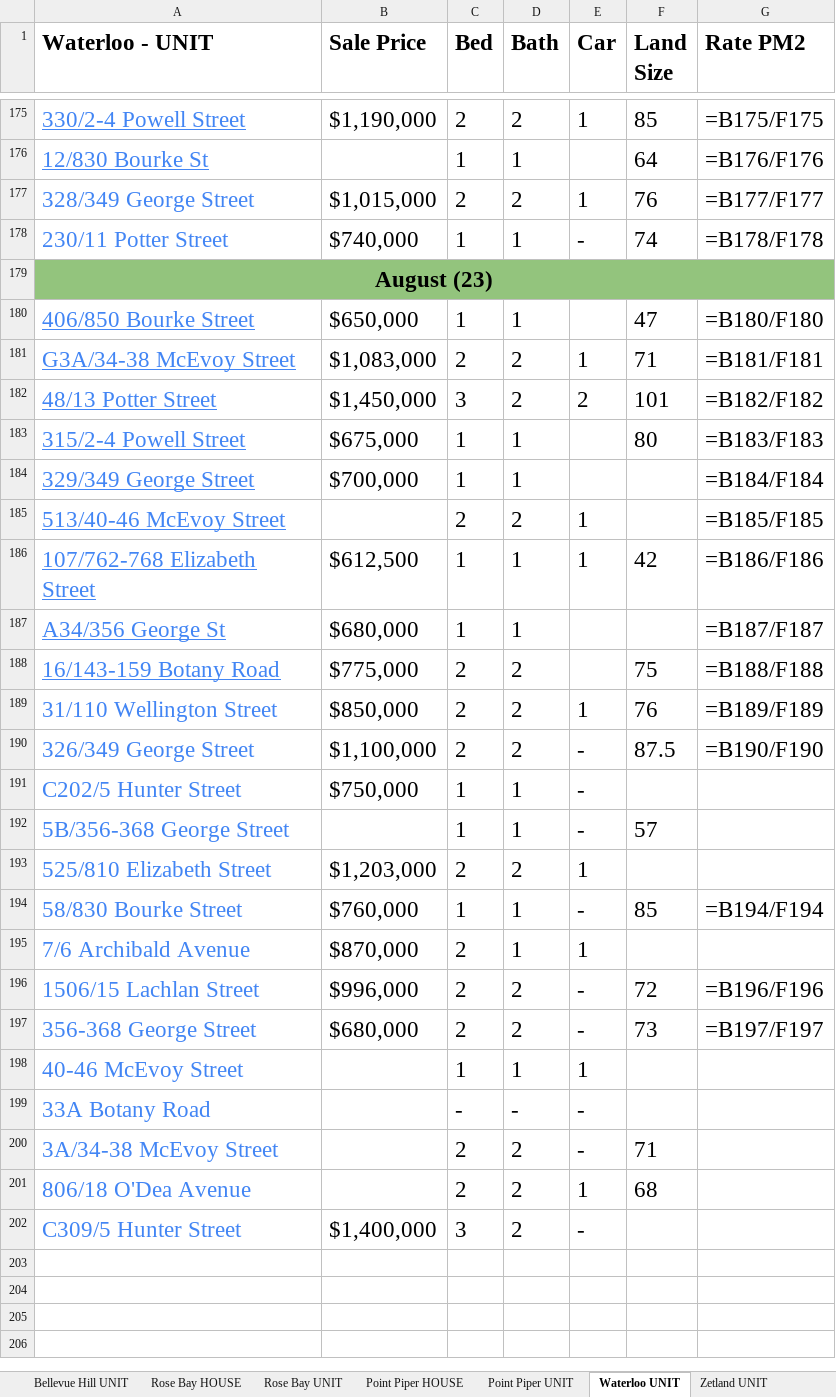
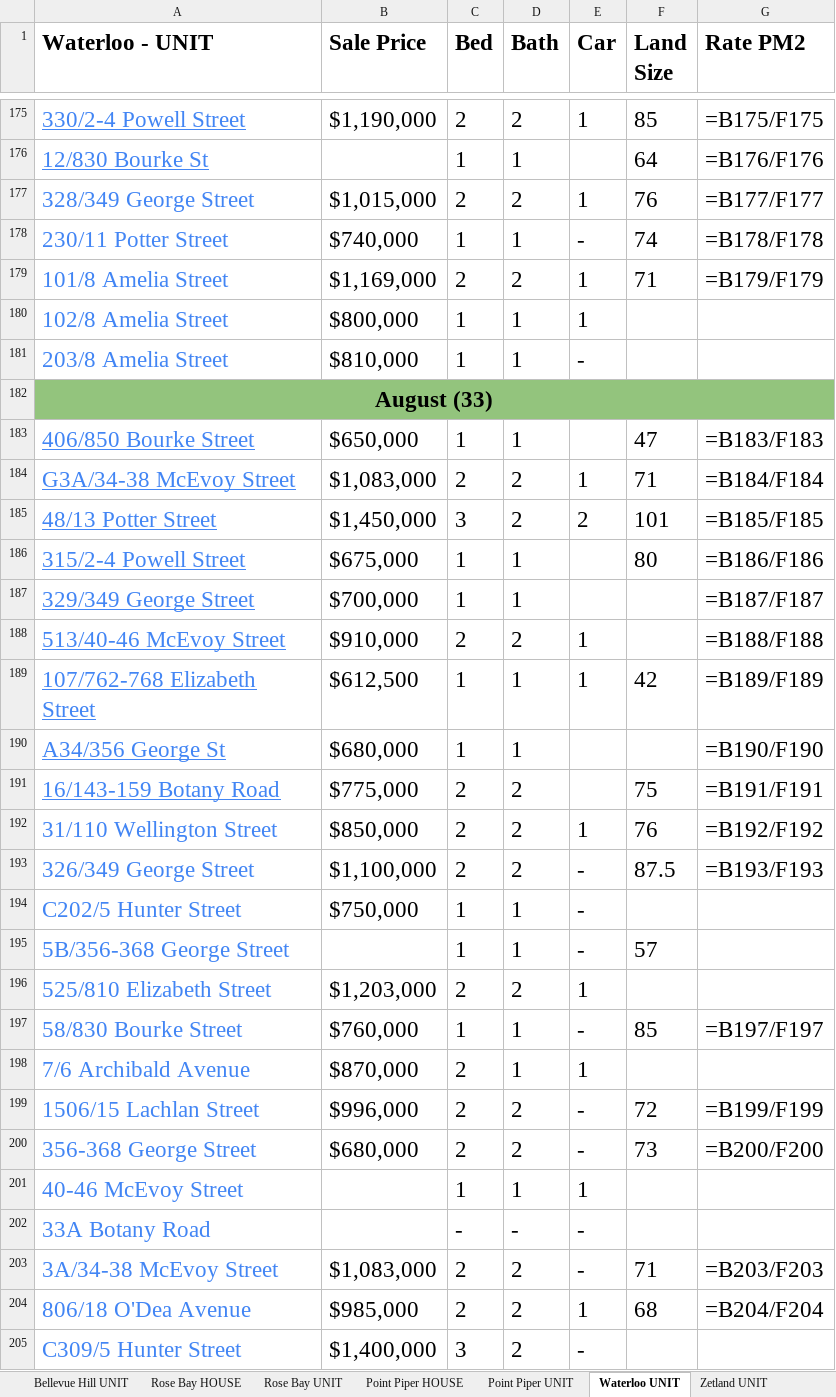
Before and after one commit to JJaykayy/Eastern-Suburbs---Sold-Properties-2026, an Excel workbook: Eastern Suburbs - Sold Properties 2026.xlsx, sheet Waterloo UNIT, drawn as a sheet; only a part is shown, gaps mark what is left out; values as stored, in another font and other column widths than the file's, no borders; formulas without a stored value are shown as written; addresses are those after the commit; the diff covers the shown part only; the diff names each change by its address in the sheet, - before the commit and + after, or states it on an @@ line.

```diff
--- a/Eastern Suburbs - Sold Properties 2026.xlsx (sheet Waterloo UNIT)
+++ b/Eastern Suburbs - Sold Properties 2026.xlsx (sheet Waterloo UNIT)
+row 179: 101/8 Amelia Street | $1,169,000 | 2 | 2 | 1 | 71 | =B179/F179
+row 180: 102/8 Amelia Street | $800,000 | 1 | 1 | 1
+row 181: 203/8 Amelia Street | $810,000 | 1 | 1 | -
-A182 (Waterloo - UNIT): August (23)
+A182 (Waterloo - UNIT): August (33)
-G183 (Rate PM2): =B180/F180
+G183 (Rate PM2): =B183/F183
-G184 (Rate PM2): =B181/F181
+G184 (Rate PM2): =B184/F184
-G185 (Rate PM2): =B182/F182
+G185 (Rate PM2): =B185/F185
-G186 (Rate PM2): =B183/F183
+G186 (Rate PM2): =B186/F186
-G187 (Rate PM2): =B184/F184
+G187 (Rate PM2): =B187/F187
-B188 (Sale Price): (empty)
+B188 (Sale Price): $910,000
-G188 (Rate PM2): =B185/F185
+G188 (Rate PM2): =B188/F188
-G189 (Rate PM2): =B186/F186
+G189 (Rate PM2): =B189/F189
-G190 (Rate PM2): =B187/F187
+G190 (Rate PM2): =B190/F190
-G191 (Rate PM2): =B188/F188
+G191 (Rate PM2): =B191/F191
-G192 (Rate PM2): =B189/F189
+G192 (Rate PM2): =B192/F192
-G193 (Rate PM2): =B190/F190
+G193 (Rate PM2): =B193/F193
-G197 (Rate PM2): =B194/F194
+G197 (Rate PM2): =B197/F197
-G199 (Rate PM2): =B196/F196
+G199 (Rate PM2): =B199/F199
-G200 (Rate PM2): =B197/F197
+G200 (Rate PM2): =B200/F200
-B203 (Sale Price): (empty)
+B203 (Sale Price): $1,083,000
-G203 (Rate PM2): (empty)
+G203 (Rate PM2): =B203/F203
-B204 (Sale Price): (empty)
+B204 (Sale Price): $985,000
-G204 (Rate PM2): (empty)
+G204 (Rate PM2): =B204/F204
```
Also changed, not shown: 10 added rows and 1 edited cell elsewhere in this sheet, sheet Zetland UNIT, sheet Bondi UNIT, sheet Randwick UNIT, sheet Maroubra UNIT, sheet Randwick HOUSE, sheet Paddington HOUSE, 6 more sheets, 1 other file.
